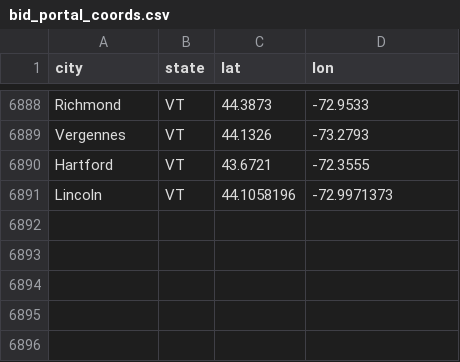
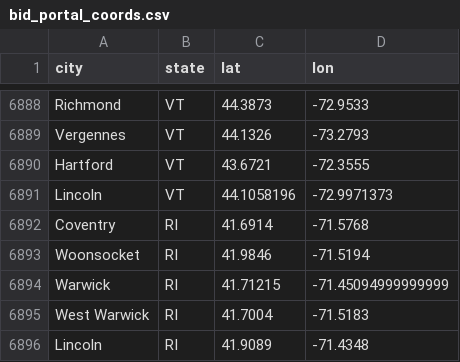
Before and after one commit to slappduck/bid-caller-pro, a CSV file: data/bid_portal_coords.csv, drawn as a sheet; only a part is shown, gaps mark what is left out.

```diff
--- a/data/bid_portal_coords.csv
+++ b/data/bid_portal_coords.csv
@@ -6891 +6891,6 @@ Hartford,VT,43.6721,-72.3555
 Lincoln,VT,44.1058196,-72.9971373
+Coventry,RI,41.6914,-71.5768
+Woonsocket,RI,41.9846,-71.5194
+Warwick,RI,41.71215,-71.45094999999999
+West Warwick,RI,41.7004,-71.5183
+Lincoln,RI,41.9089,-71.4348
```
Also changed, not shown: 1 other file.
